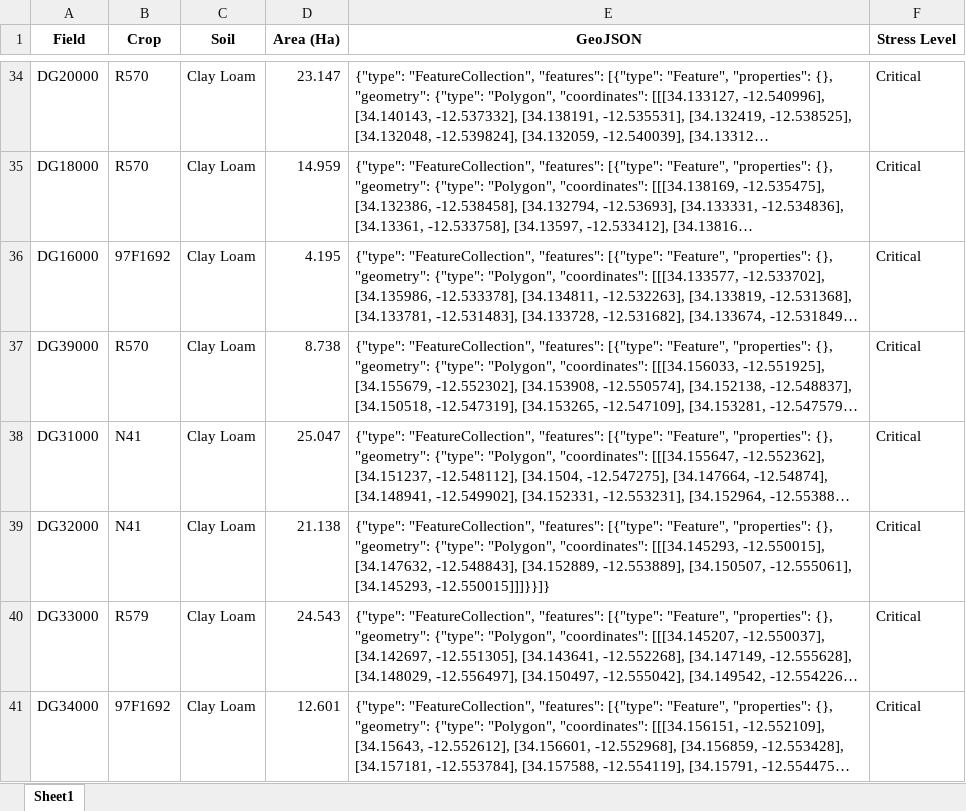
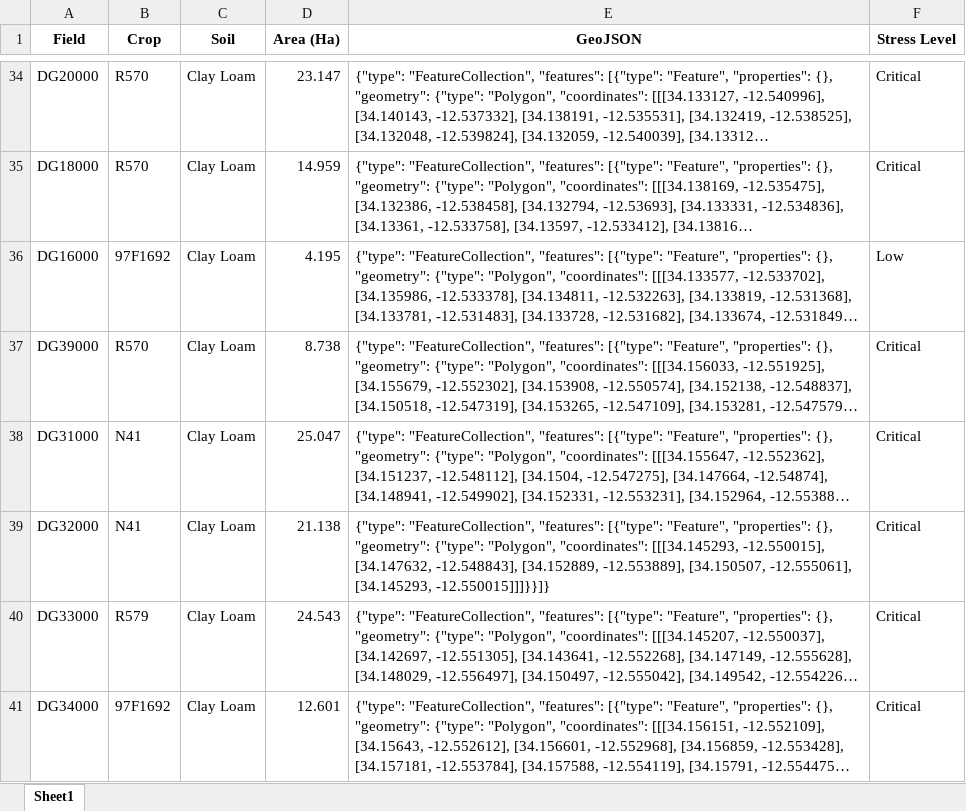
Before and after one commit to psibale/farm-management-system, an Excel workbook: data/field_polygons.xlsx, sheet Sheet1, drawn as a sheet; only a part is shown, gaps mark what is left out; long unchanged cells end in …; values as stored, in another font and other column widths than the file's, no borders; the diff names each change by its address in the sheet, - before the commit and + after, or states it on an @@ line.

```diff
--- a/data/field_polygons.xlsx (sheet Sheet1)
+++ b/data/field_polygons.xlsx (sheet Sheet1)
-F36 (Stress Level): Critical
+F36 (Stress Level): Low
```
Also changed, not shown: data/harvesting_records.xlsx, data/irrigation_records.xlsx, 24 other files.
